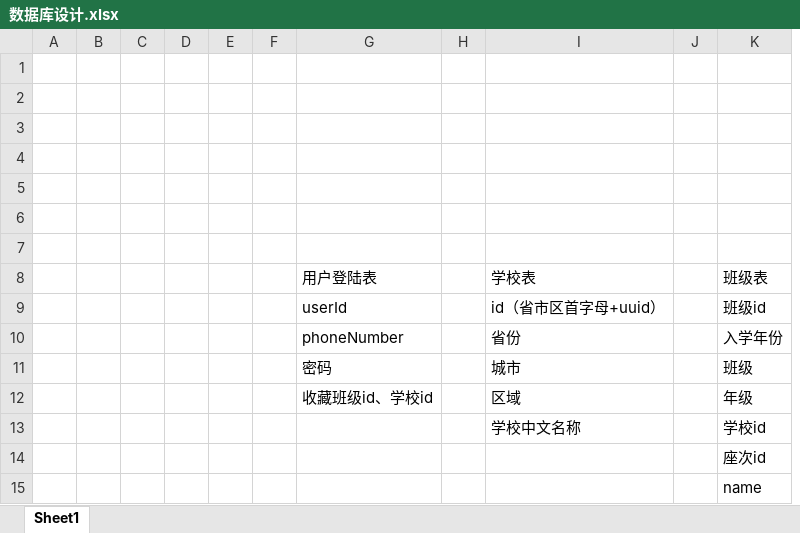
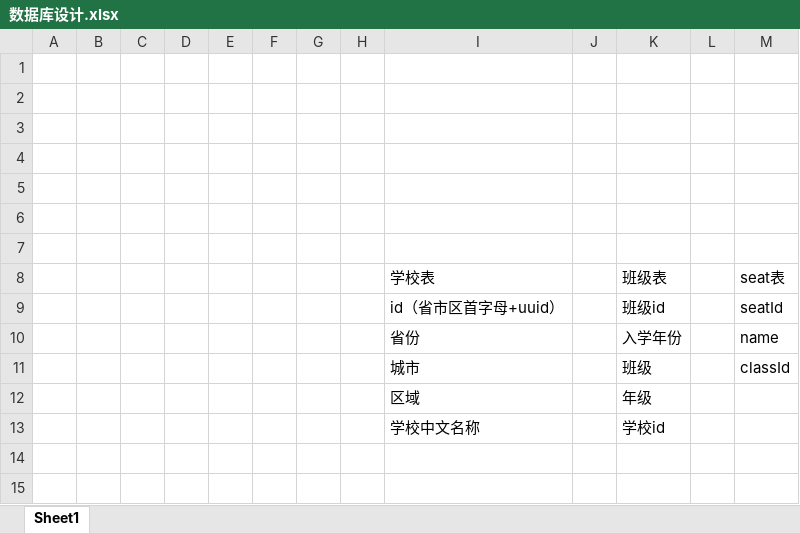
Before and after one commit to nearable1/cosmos, an Excel workbook: 数据库设计.xlsx, sheet Sheet1, drawn as a sheet; values as stored, in another font and other column widths than the file's, no borders; removed rows and columns are numbered as before the commit, all else as after; the diff names each change by its address in the sheet, - before the commit and + after, or states it on an @@ line.

Commit message:
更改数据库设计

```diff
--- a/数据库设计.xlsx (sheet Sheet1)
+++ b/数据库设计.xlsx (sheet Sheet1)
-column G, rows 8-12: 用户登陆表 | userId | phoneNumber | 密码 | 收藏班级id、学校id
+column G, empty
+column L, empty
+column M, rows 8-11: seat表 | seatId | name | classId
-row 14:  |  |  |  |  |  |  |  |  |  | 座次id
-row 15:  |  |  |  |  |  |  |  |  |  | name
```
